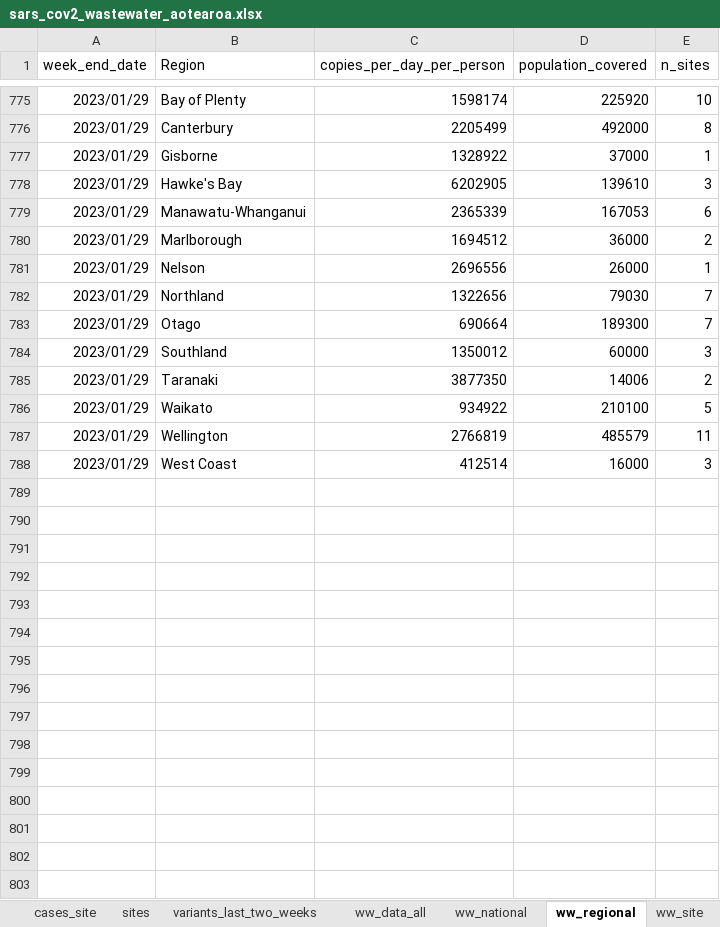
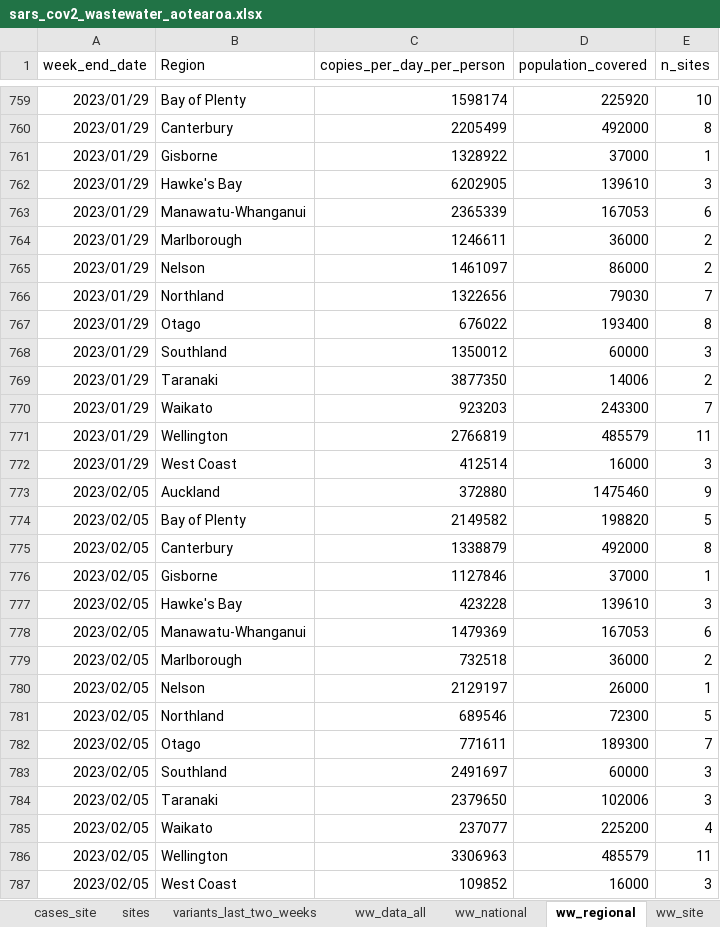
Before and after one commit to ESR-NZ/covid_in_wastewater, an Excel workbook: data/sars_cov2_wastewater_aotearoa.xlsx, sheet ww_regional, drawn as a sheet; only a part is shown, gaps mark what is left out; values as stored, in another font and other column widths than the file's, no borders; table styles not drawn; addresses are those after the commit; the diff covers the shown part only; the diff names each change by its address in the sheet, - before the commit and + after, or states it on an @@ line.

```diff
--- a/data/sars_cov2_wastewater_aotearoa.xlsx (sheet ww_regional)
+++ b/data/sars_cov2_wastewater_aotearoa.xlsx (sheet ww_regional)
-C764 (copies_per_day_per_person): 1694512
+C764 (copies_per_day_per_person): 1246611
-C765 (copies_per_day_per_person): 2696556
+C765 (copies_per_day_per_person): 1461097
-D765 (population_covered): 26000
+D765 (population_covered): 86000
-E765 (n_sites): 1
+E765 (n_sites): 2
-C767 (copies_per_day_per_person): 690664
+C767 (copies_per_day_per_person): 676022
-D767 (population_covered): 189300
+D767 (population_covered): 193400
-E767 (n_sites): 7
+E767 (n_sites): 8
-C770 (copies_per_day_per_person): 934922
+C770 (copies_per_day_per_person): 923203
-D770 (population_covered): 210100
+D770 (population_covered): 243300
-E770 (n_sites): 5
+E770 (n_sites): 7
+row 773: 2023/02/05 | Auckland | 372880 | 1475460 | 9
+row 774: 2023/02/05 | Bay of Plenty | 2149582 | 198820 | 5
+row 775: 2023/02/05 | Canterbury | 1338879 | 492000 | 8
+row 776: 2023/02/05 | Gisborne | 1127846 | 37000 | 1
+row 777: 2023/02/05 | Hawke's Bay | 423228 | 139610 | 3
+row 778: 2023/02/05 | Manawatu-Whanganui | 1479369 | 167053 | 6
+row 779: 2023/02/05 | Marlborough | 732518 | 36000 | 2
+row 780: 2023/02/05 | Nelson | 2129197 | 26000 | 1
+row 781: 2023/02/05 | Northland | 689546 | 72300 | 5
+row 782: 2023/02/05 | Otago | 771611 | 189300 | 7
+row 783: 2023/02/05 | Southland | 2491697 | 60000 | 3
+row 784: 2023/02/05 | Taranaki | 2379650 | 102006 | 3
+row 785: 2023/02/05 | Waikato | 237077 | 225200 | 4
+row 786: 2023/02/05 | Wellington | 3306963 | 485579 | 11
+row 787: 2023/02/05 | West Coast | 109852 | 16000 | 3
```
Also changed, not shown: 16 removed rows and 180 edited cells elsewhere in this sheet, sheet ww_data_all, sheet ww_site, sheet cases_site, sheet ww_national, sheet cases_regional, sheet cases_national, 1 more sheet, 9 other files.
